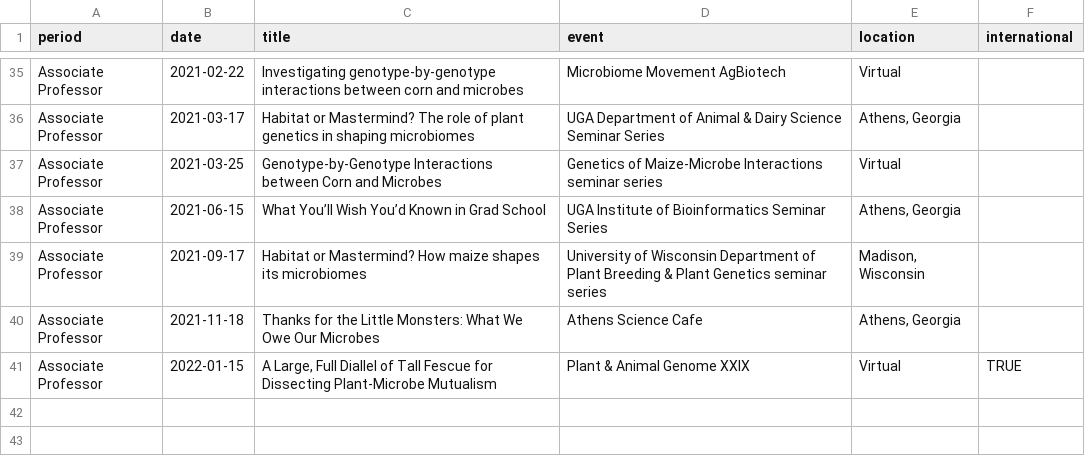
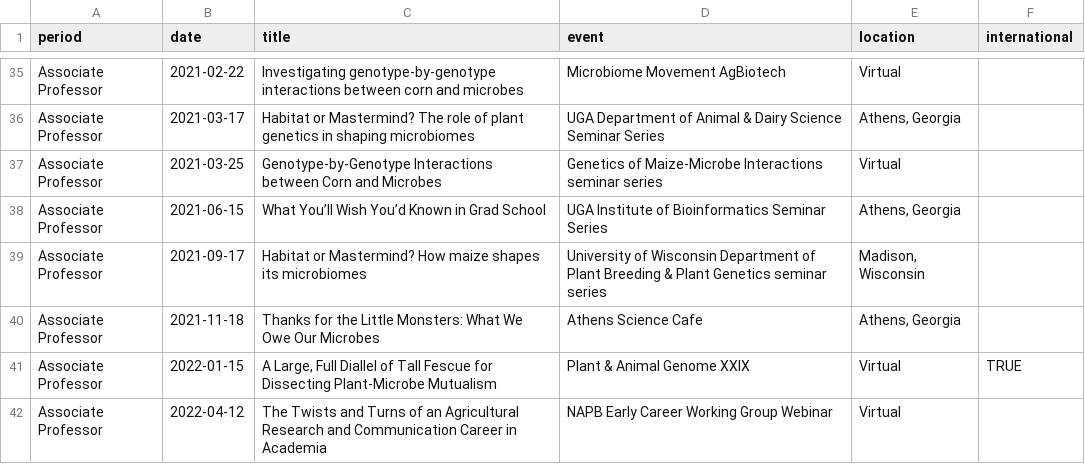
Before and after one commit to jgwall/cv, a CSV file: sources/presentations.csv, drawn as a sheet; only a part is shown, gaps mark what is left out; the diff names each change by its address in the sheet, - before the commit and + after, or states it on an @@ line.

Commit message:
Wed 13 Jul 2022 03:06:26 PM EDT Add more updates; Fix G3 journal title

```diff
--- a/sources/presentations.csv
+++ b/sources/presentations.csv
+row 42: Associate Professor | 2022-04-12 | The Twists and Turns of an Agricultural Research and Communication Career in Academia | NAPB Early Career Working Group Webinar | Virtual
```
Also changed, not shown: sources/outreach.csv, sources/pubs.articles.csv, 5 other files.
